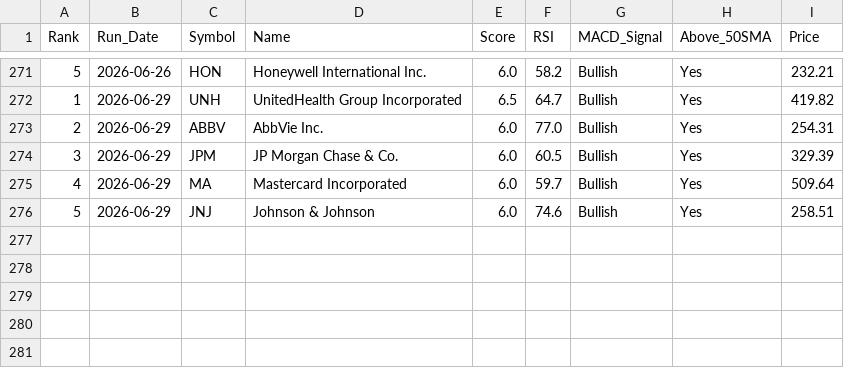
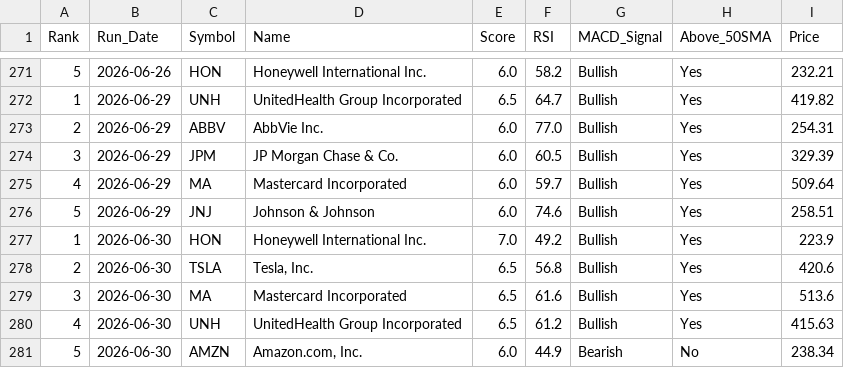
Before and after one commit to chandupal11/Rev-Ops-Forecasting-Agent, a CSV file: screener_history.csv, drawn as a sheet; only a part is shown, gaps mark what is left out; the diff names each change by its address in the sheet, - before the commit and + after, or states it on an @@ line.

```diff
--- a/screener_history.csv
+++ b/screener_history.csv
+row 277: 1 | 2026-06-30 | HON | Honeywell International Inc. | 7.0 | 49.2 | Bullish | Yes | 223.9
+row 278: 2 | 2026-06-30 | TSLA | Tesla, Inc. | 6.5 | 56.8 | Bullish | Yes | 420.6
+row 279: 3 | 2026-06-30 | MA | Mastercard Incorporated | 6.5 | 61.6 | Bullish | Yes | 513.6
+row 280: 4 | 2026-06-30 | UNH | UnitedHealth Group Incorporated | 6.5 | 61.2 | Bullish | Yes | 415.63
+row 281: 5 | 2026-06-30 | AMZN | Amazon.com, Inc. | 6.0 | 44.9 | Bearish | No | 238.34
```
Also changed, not shown: screener_results.csv.
